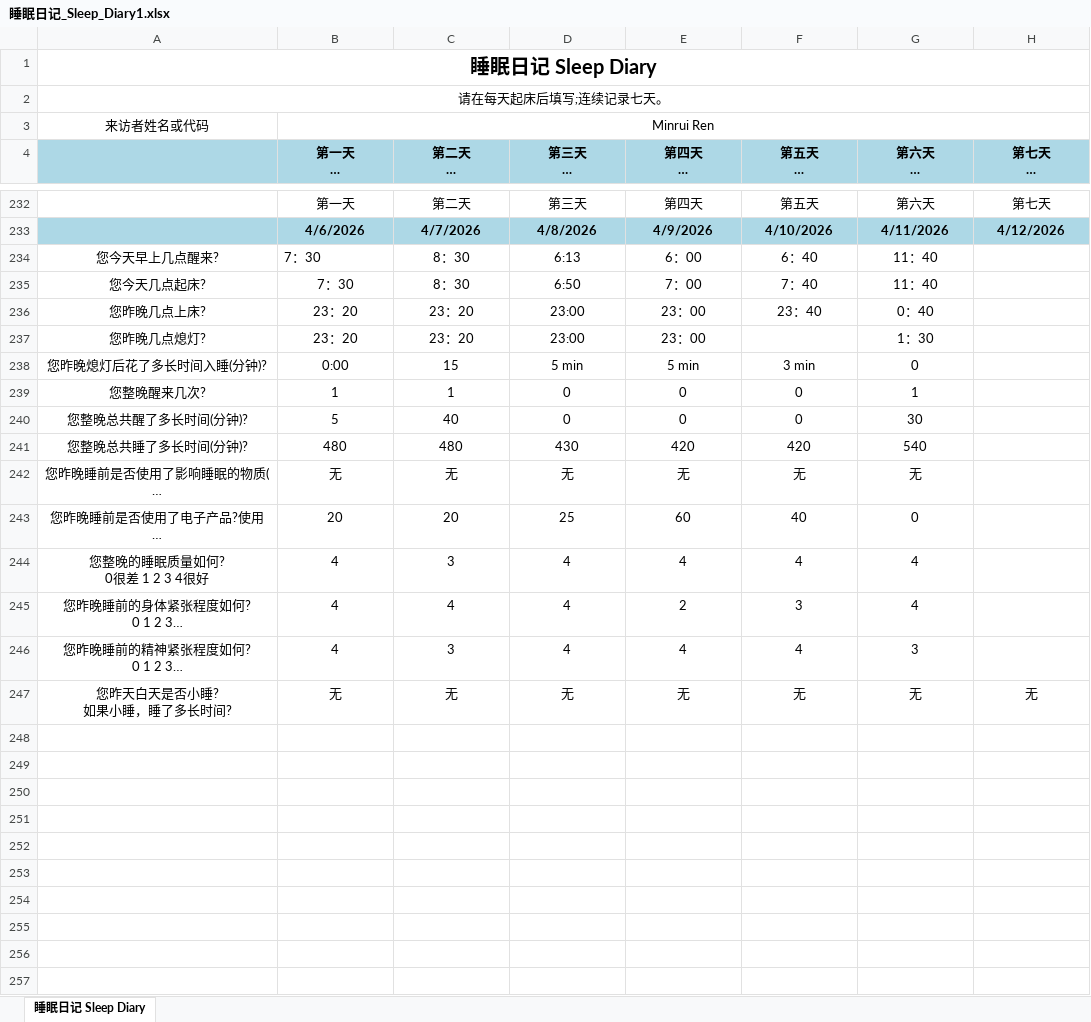
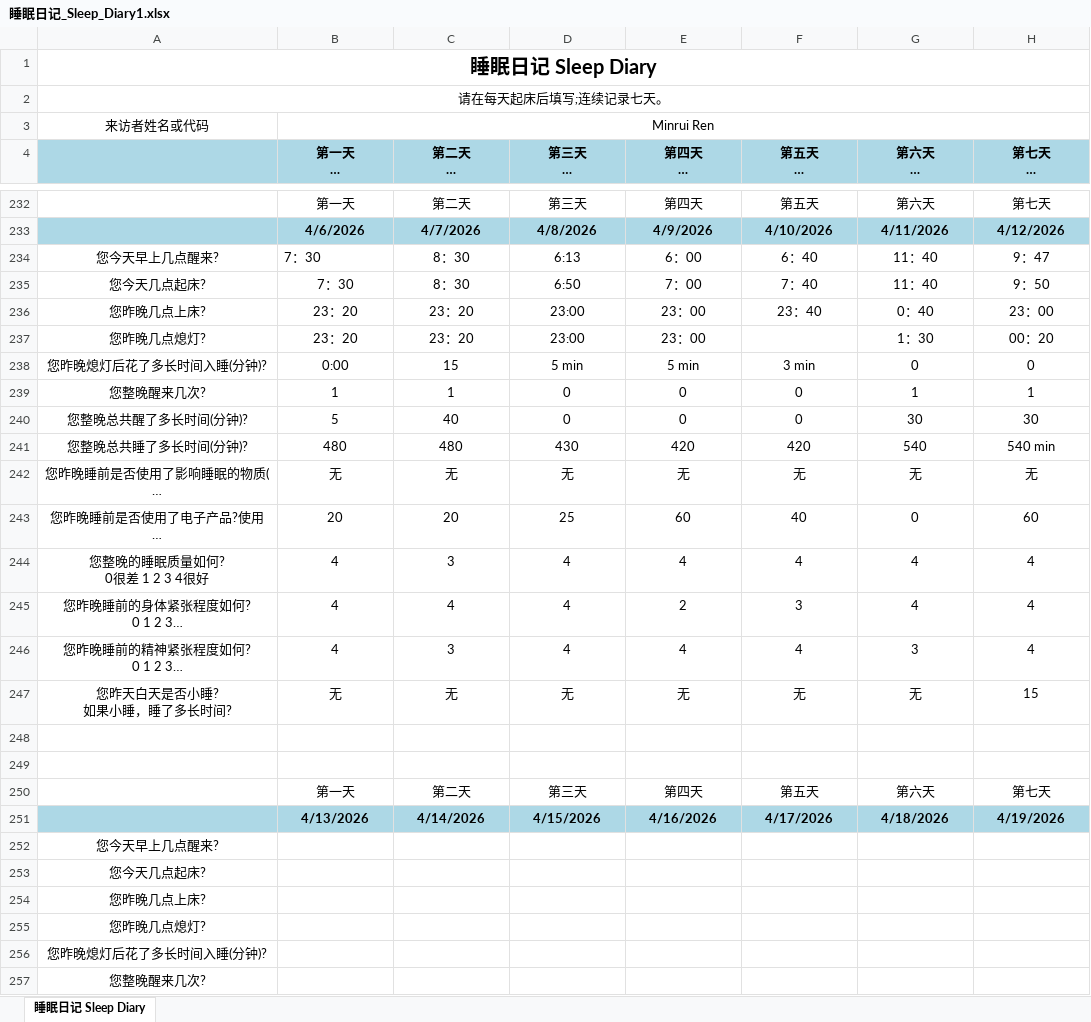
Before and after one commit to MinruiRen/My_like, an Excel workbook: 睡眠日记_Sleep_Diary1.xlsx, sheet 睡眠日记 Sleep Diary, drawn as a sheet; only a part is shown, gaps mark what is left out; the shorter side is filled out with more unchanged rows; long unchanged cells end in …; values as stored, in another font and other column widths than the file's, no borders; ↵ is a line break in a cell; the diff covers the shown part only; the diff names each change by its address in the sheet, - before the commit and + after, or states it on an @@ line.

```diff
--- a/睡眠日记_Sleep_Diary1.xlsx (sheet 睡眠日记 Sleep Diary)
+++ b/睡眠日记_Sleep_Diary1.xlsx (sheet 睡眠日记 Sleep Diary)
-H234 (第七天 日期:2025-11-28): (empty)
+H234 (第七天 日期:2025-11-28): 9：47
-H235 (第七天 日期:2025-11-28): (empty)
+H235 (第七天 日期:2025-11-28): 9：50
-H236 (第七天 日期:2025-11-28): (empty)
+H236 (第七天 日期:2025-11-28): 23：00
-H237 (第七天 日期:2025-11-28): (empty)
+H237 (第七天 日期:2025-11-28): 00：20
-H238 (第七天 日期:2025-11-28): (empty)
+H238 (第七天 日期:2025-11-28): 0
-H239 (第七天 日期:2025-11-28): (empty)
+H239 (第七天 日期:2025-11-28): 1
-H240 (第七天 日期:2025-11-28): (empty)
+H240 (第七天 日期:2025-11-28): 30
-H241 (第七天 日期:2025-11-28): (empty)
+H241 (第七天 日期:2025-11-28): 540 min
-H242 (第七天 日期:2025-11-28): (empty)
+H242 (第七天 日期:2025-11-28): 无
-H243 (第七天 日期:2025-11-28): (empty)
+H243 (第七天 日期:2025-11-28): 60
-H244:H246 (第七天 日期:2025-11-28): (empty)
+H244:H246 (第七天 日期:2025-11-28): 4
+row 247: 您昨天白天是否小睡? ↵ 如果小睡，睡了多长时间? | 无 | 无 | 无 | 无 | 无 | 无 | 15
+row 248: (empty)
+row 249: (empty)
+row 250:  | 第一天 | 第二天 | 第三天 | 第四天 | 第五天 | 第六天 | 第七天
+row 251:  | 4/13/2026 | 4/14/2026 | 4/15/2026 | 4/16/2026 | 4/17/2026 | 4/18/2026 | 4/19/2026
+row 252: 您今天早上几点醒来?
+row 253: 您今天几点起床?
+row 254: 您昨晚几点上床?
+row 255: 您昨晚几点熄灯?
+row 256: 您昨晚熄灯后花了多长时间入睡(分钟)?
+row 257: 您整晚醒来几次?
```
Also changed, not shown: 7 added rows elsewhere in this sheet, 1 other file.
